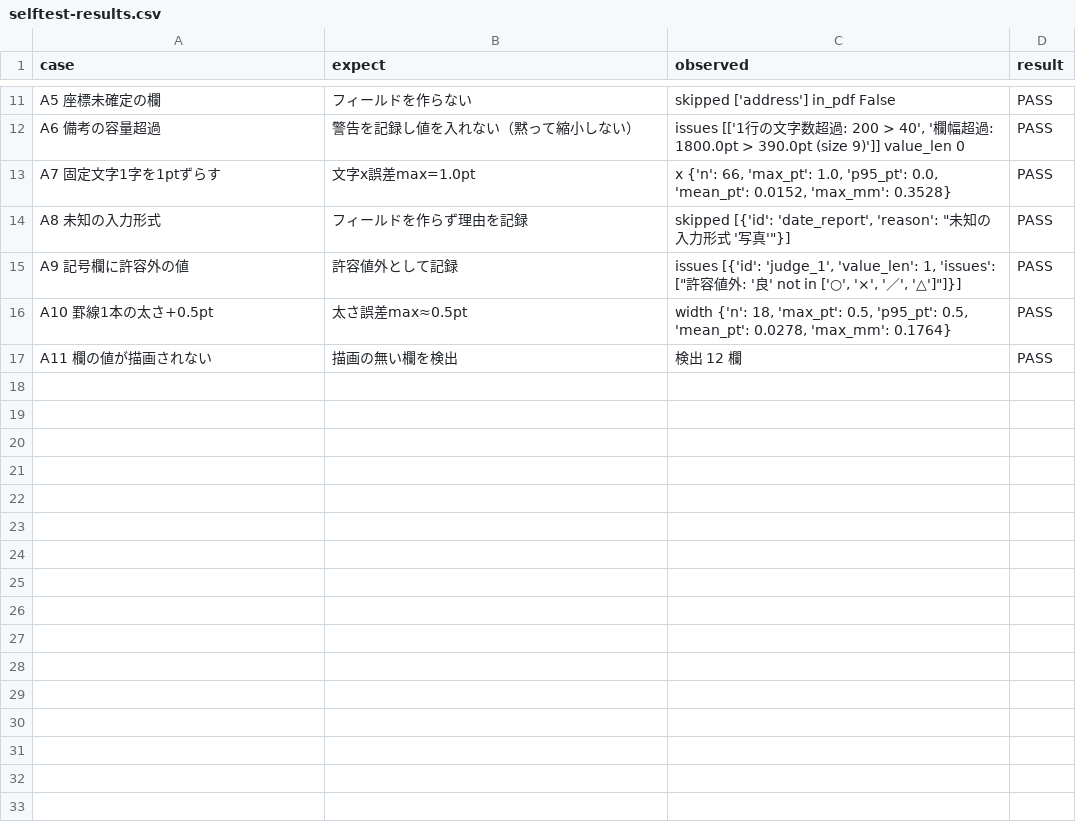
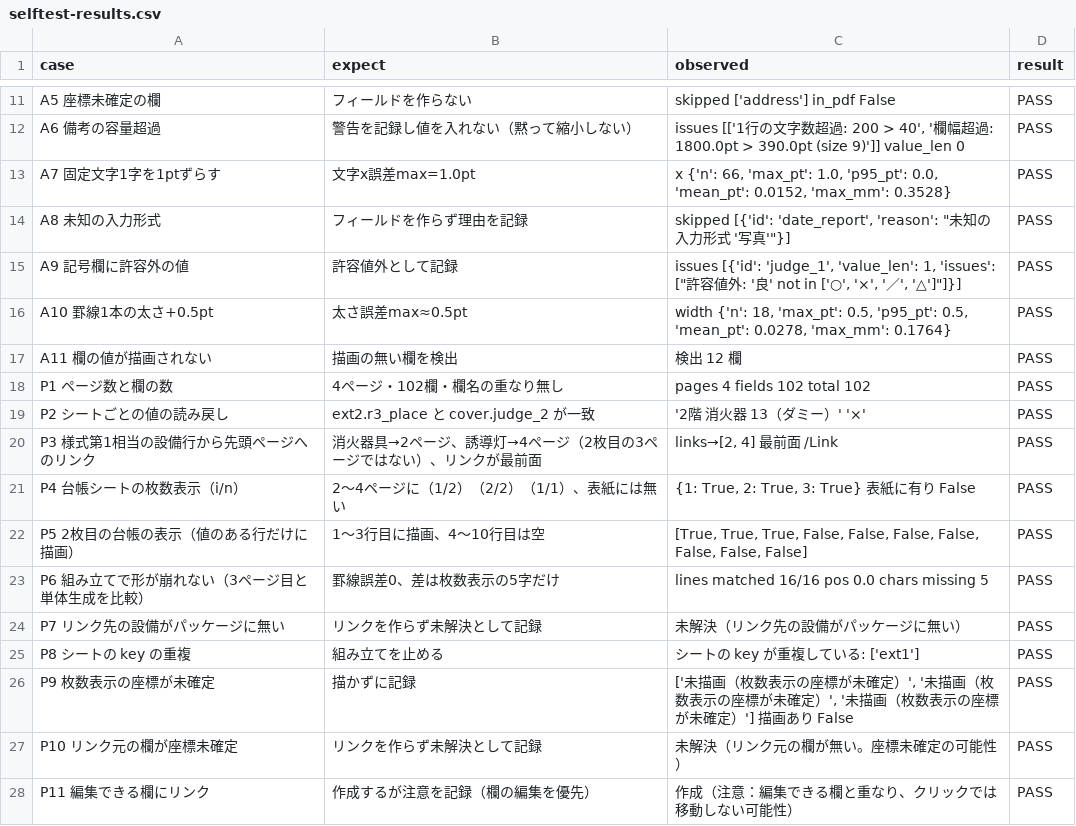
Before and after one commit to guuu3/yego, a CSV file: results/formkit-selftest/selftest-results.csv, drawn as a sheet; only a part is shown, gaps mark what is left out.

```diff
--- a/results/formkit-selftest/selftest-results.csv
+++ b/results/formkit-selftest/selftest-results.csv
@@ -17 +17,12 @@ A10 罫線1本の太さ+0.5pt,太さ誤差max≈0.5pt,"width {'n': 18, 'max_pt':
 A11 欄の値が描画されない,描画の無い欄を検出,検出 12 欄,PASS
+P1 ページ数と欄の数,4ページ・102欄・欄名の重なり無し,pages 4 fields 102 total 102,PASS
+P2 シートごとの値の読み戻し,ext2.r3_place と cover.judge_2 が一致,'2階 消火器 13（ダミー）' '×',PASS
+P3 様式第1相当の設備行から先頭ページへのリンク,消火器具→2ページ、誘導灯→4ページ（2枚目の3ページではない）、リンクが最前面,"links→[2, 4] 最前面 /Link",PASS
+P4 台帳シートの枚数表示（i/n）,2〜4ページに（1/2）（2/2）（1/1）、表紙には無い,"{1: True, 2: True, 3: True} 表紙に有り False",PASS
+P5 2枚目の台帳の表示（値のある行だけに描画）,1〜3行目に描画、4〜10行目は空,"[True, True, True, False, False, False, False, False, False, False]",PASS
+P6 組み立てで形が崩れない（3ページ目と単体生成を比較）,罫線誤差0、差は枚数表示の5字だけ,lines matched 16/16 pos 0.0 chars missing 5,PASS
+P7 リンク先の設備がパッケージに無い,リンクを作らず未解決として記録,未解決（リンク先の設備がパッケージに無い）,PASS
+P8 シートの key の重複,組み立てを止める,シートの key が重複している: ['ext1'],PASS
+P9 枚数表示の座標が未確定,描かずに記録,"['未描画（枚数表示の座標が未確定）', '未描画（枚数表示の座標が未確定）', '未描画（枚数表示の座標が未確定）'] 描画あり False",PASS
+P10 リンク元の欄が座標未確定,リンクを作らず未解決として記録,未解決（リンク元の欄が無い。座標未確定の可能性）,PASS
+P11 編集できる欄にリンク,作成するが注意を記録（欄の編集を優先）,作成（注意：編集できる欄と重なり、クリックでは移動しない可能性）,PASS
```
Also changed, not shown: 14 other files.
